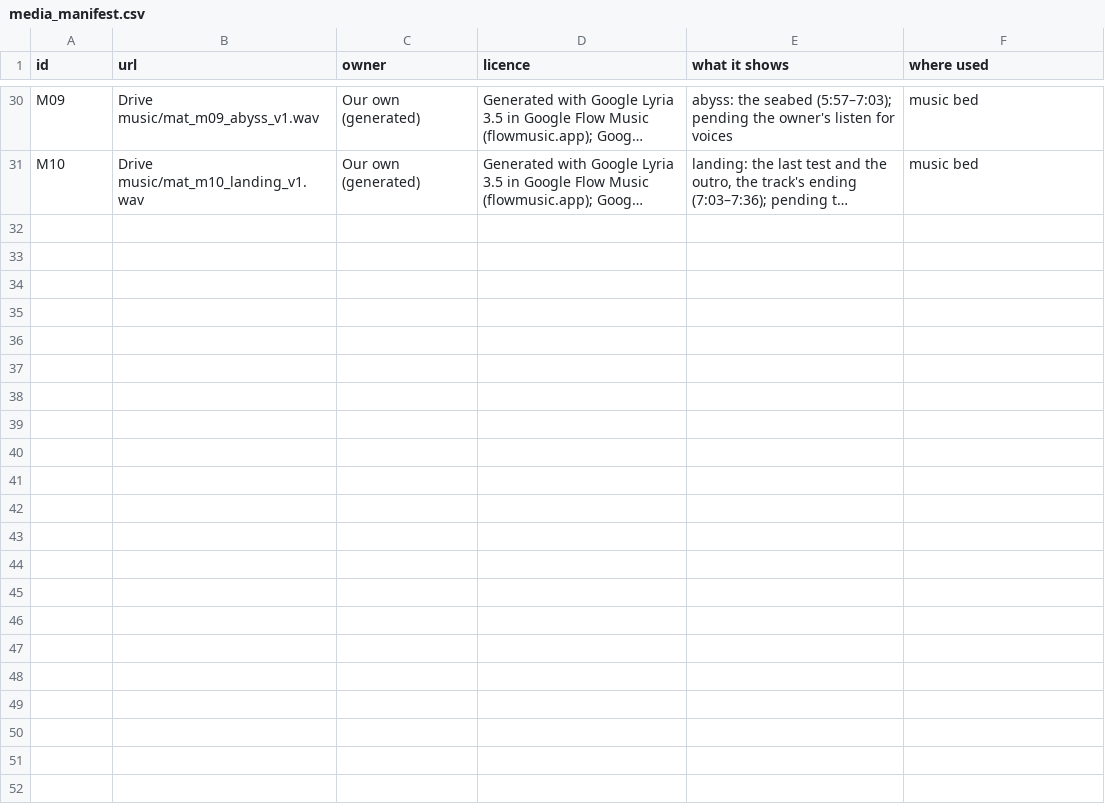
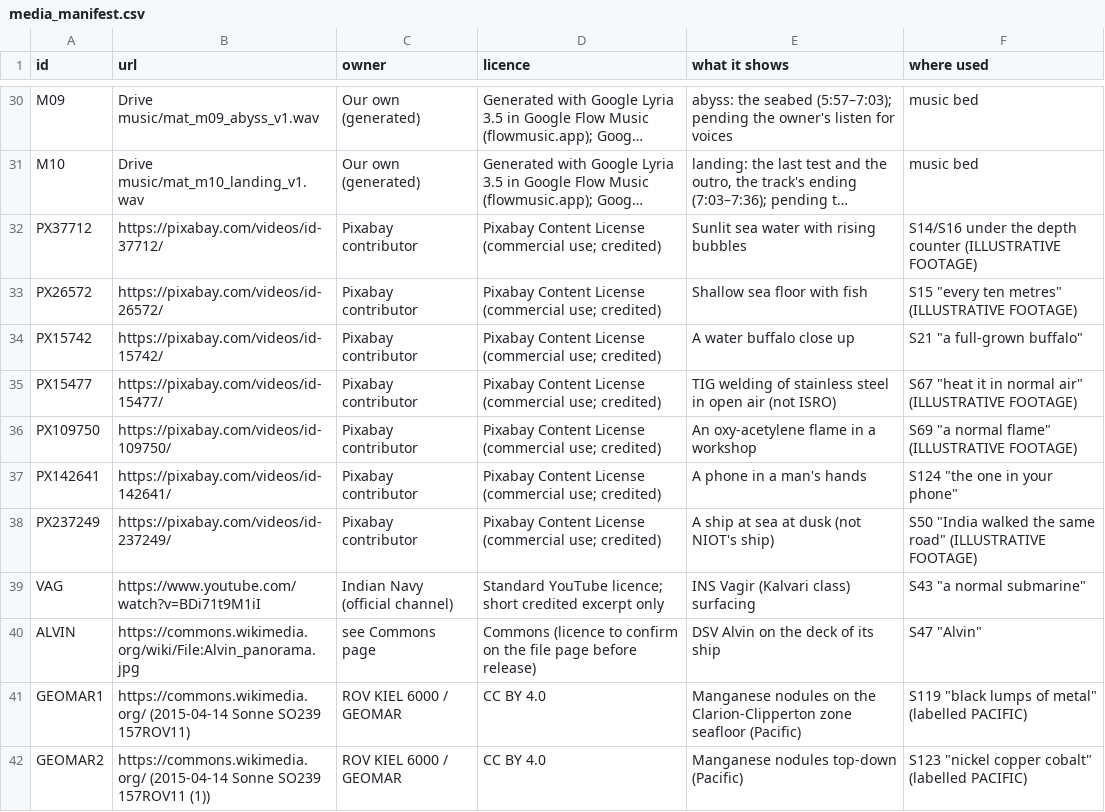
Before and after one commit to mkmk749278/Creator, a CSV file: projects/matsya-6000/media_manifest.csv, drawn as a sheet; only a part is shown, gaps mark what is left out; long unchanged cells end in …; the diff names each change by its address in the sheet, - before the commit and + after, or states it on an @@ line.

```diff
--- a/projects/matsya-6000/media_manifest.csv
+++ b/projects/matsya-6000/media_manifest.csv
+row 32: PX37712 | https://pixabay.com/videos/id-37712/ | Pixabay contributor | Pixabay Content License (commercial use; credited) | Sunlit sea water with rising bubbles | S14/S16 under the depth counter (ILLUSTRATIVE FOOTAGE)
+row 33: PX26572 | https://pixabay.com/videos/id-26572/ | Pixabay contributor | Pixabay Content License (commercial use; credited) | Shallow sea floor with fish | S15 "every ten metres" (ILLUSTRATIVE FOOTAGE)
+row 34: PX15742 | https://pixabay.com/videos/id-15742/ | Pixabay contributor | Pixabay Content License (commercial use; credited) | A water buffalo close up | S21 "a full-grown buffalo"
+row 35: PX15477 | https://pixabay.com/videos/id-15477/ | Pixabay contributor | Pixabay Content License (commercial use; credited) | TIG welding of stainless steel in open air (not ISRO) | S67 "heat it in normal air" (ILLUSTRATIVE FOOTAGE)
+row 36: PX109750 | https://pixabay.com/videos/id-109750/ | Pixabay contributor | Pixabay Content License (commercial use; credited) | An oxy-acetylene flame in a workshop | S69 "a normal flame" (ILLUSTRATIVE FOOTAGE)
+row 37: PX142641 | https://pixabay.com/videos/id-142641/ | Pixabay contributor | Pixabay Content License (commercial use; credited) | A phone in a man's hands | S124 "the one in your phone"
+row 38: PX237249 | https://pixabay.com/videos/id-237249/ | Pixabay contributor | Pixabay Content License (commercial use; credited) | A ship at sea at dusk (not NIOT's ship) | S50 "India walked the same road" (ILLUSTRATIVE FOOTAGE)
+row 39: VAG | https://www.youtube.com/watch?v=BDi71t9M1iI | Indian Navy (official channel) | Standard YouTube licence; short credited excerpt only | INS Vagir (Kalvari class) surfacing | S43 "a normal submarine"
+row 40: ALVIN | https://commons.wikimedia.org/wiki/File:Alvin_panorama.jpg | see Commons page | Commons (licence to confirm on the file page before release) | DSV Alvin on the deck of its ship | S47 "Alvin"
+row 41: GEOMAR1 | https://commons.wikimedia.org/ (2015-04-14 Sonne SO239 157ROV11) | ROV KIEL 6000 / GEOMAR | CC BY 4.0 | Manganese nodules on the Clarion-Clipperton zone seafloor (Pacific) | S119 "black lumps of metal" (labelled PACIFIC)
+row 42: GEOMAR2 | https://commons.wikimedia.org/ (2015-04-14 Sonne SO239 157ROV11 (1)) | ROV KIEL 6000 / GEOMAR | CC BY 4.0 | Manganese nodules top-down (Pacific) | S123 "nickel copper cobalt" (labelled PACIFIC)
```
Also changed, not shown: projects/matsya-6000/media/clips.tsv, 6 other files.
